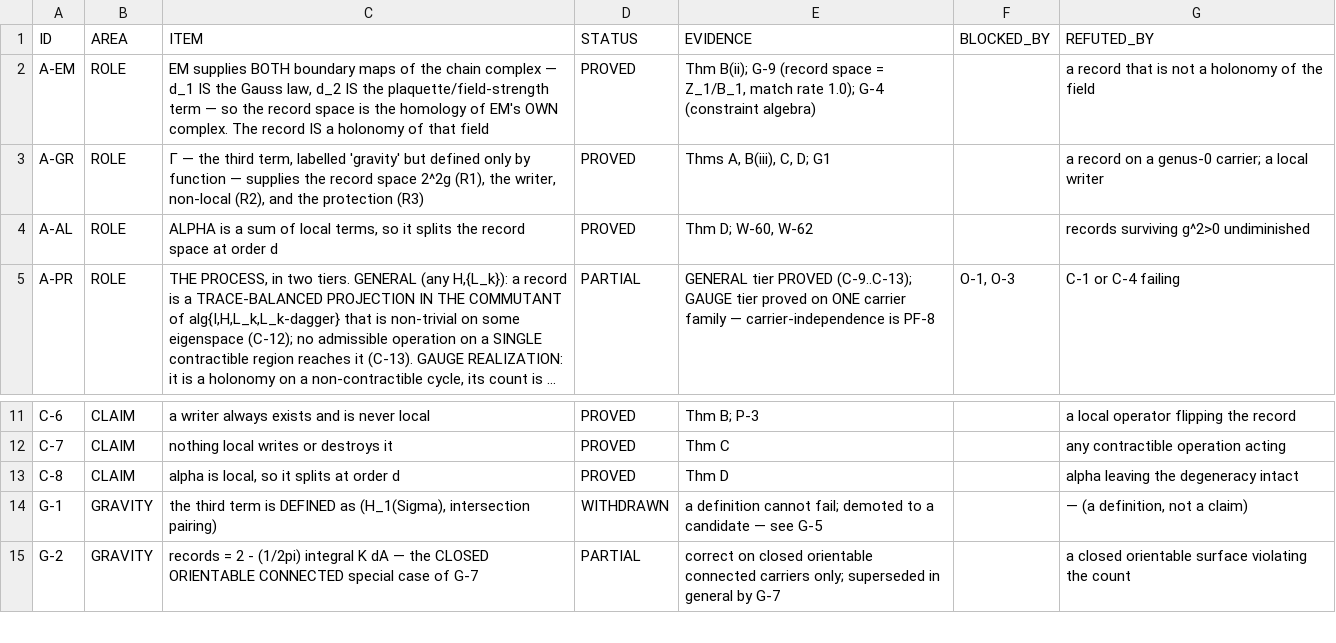
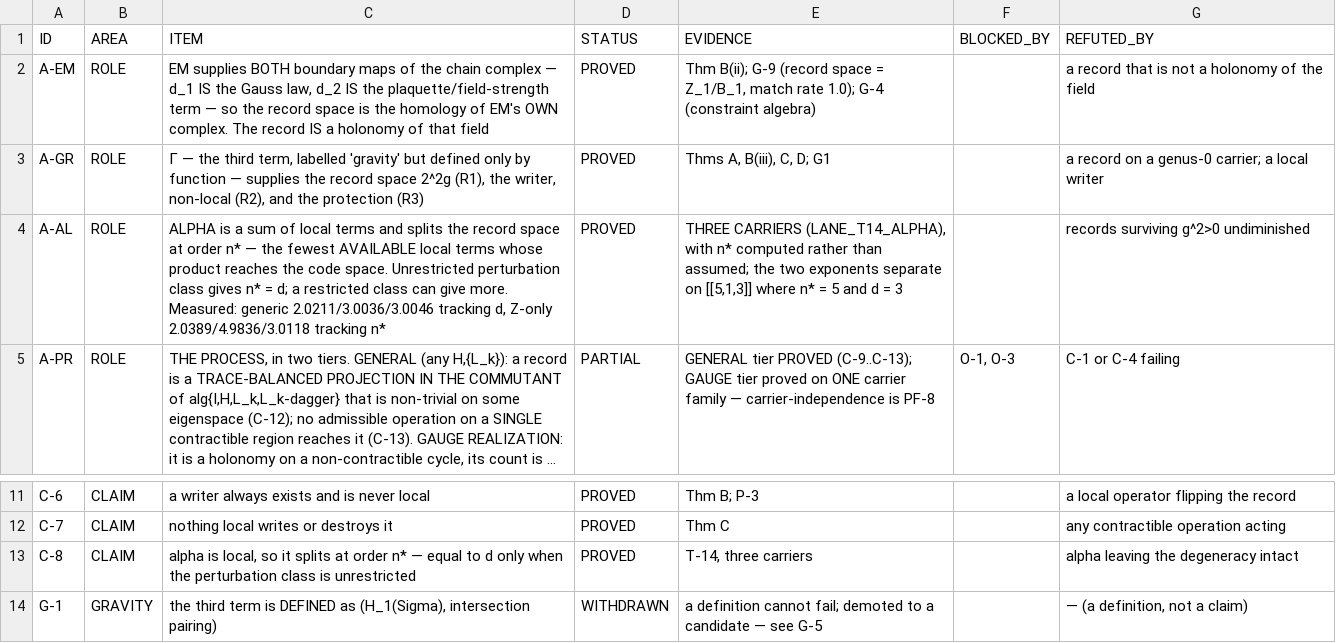
Before and after one commit to gravacle/where-atoms-come-from, a TSV file: ledger/status_ledger.tsv, drawn as a sheet; only a part is shown, gaps mark what is left out; the shorter side is filled out with more unchanged rows; long unchanged cells end in …; the diff names each change by its address in the sheet, - before the commit and + after, or states it on an @@ line.

```diff
--- a/ledger/status_ledger.tsv
+++ b/ledger/status_ledger.tsv
-C4 (ITEM): …of local terms, so it splits the record space at order d
+C4 (ITEM): …of local terms and splits the record space at order n* — the fewest AVAILABLE local terms whose product reaches the code space. Unrestricted perturbation class gives n* = d; a restricted class can give more. Measured: generic 2.0211/3.0036/3.0046 tracking d, Z-only 2.0389/4.9836/3.0118 tracking n*
-E4 (EVIDENCE): Thm D; W-60, W-62
+E4 (EVIDENCE): THREE CARRIERS (LANE_T14_ALPHA), with n* computed rather than assumed; the two exponents separate on [[5,1,3]] where n* = 5 and d = 3
-C13 (ITEM): …at order d
+C13 (ITEM): …at order n* — equal to d only when the perturbation class is unrestricted
-E13 (EVIDENCE): Thm D
+E13 (EVIDENCE): T-14, three carriers
```
Also changed, not shown: ledger/plan.tsv, 16 other files.
